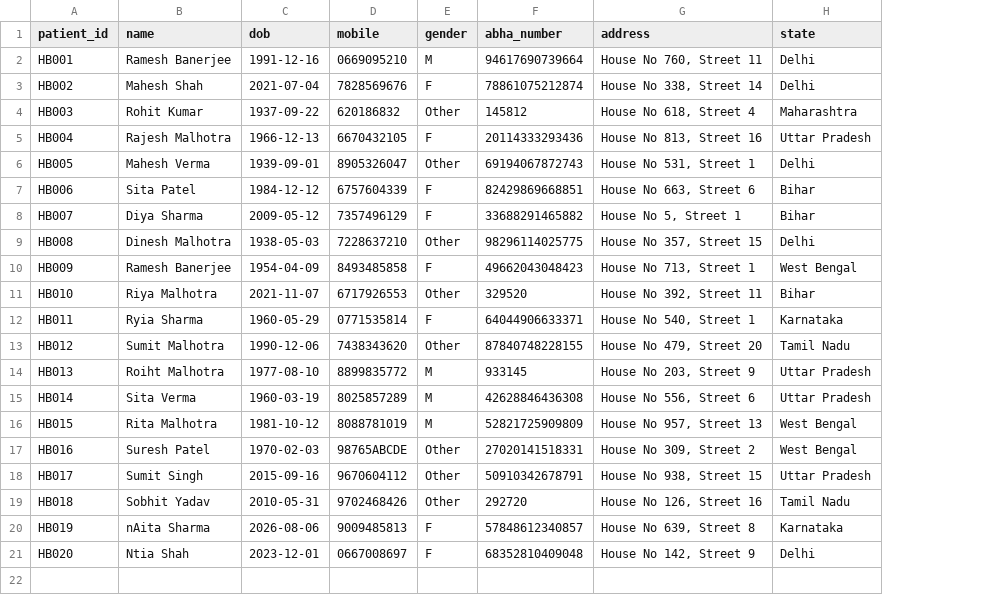
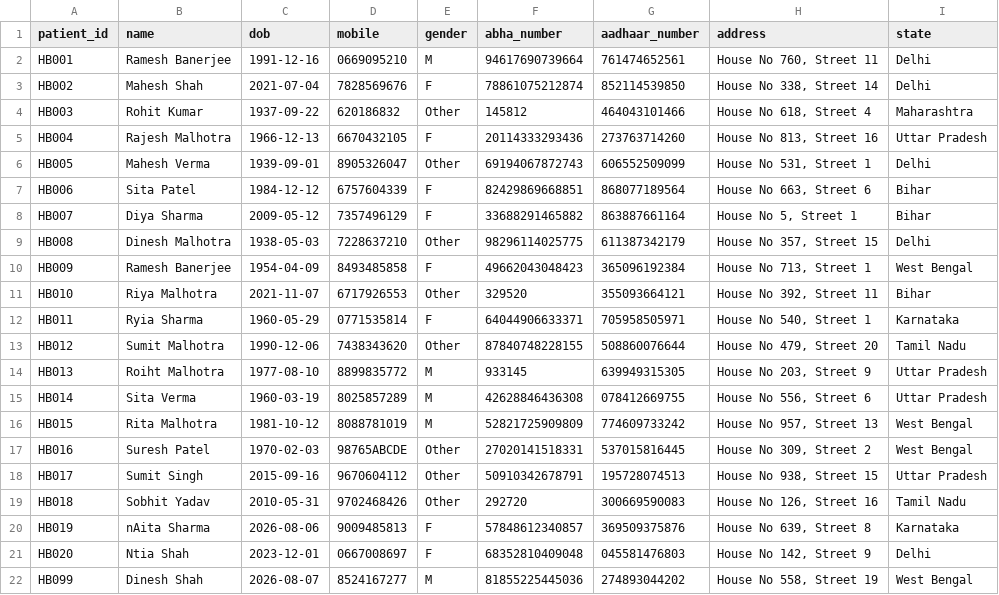
Before and after one commit to sivasambhavi/praisa, a CSV file: data/hospital_b_patients.csv, drawn as a sheet; the diff names each change by its address in the sheet, - before the commit and + after, or states it on an @@ line.

Commit message:
feat: Introduce comprehensive patient identity matching system with UI, API, database, and extensive utility scripts.

```diff
--- a/data/hospital_b_patients.csv
+++ b/data/hospital_b_patients.csv
+column G (aadhaar_number), rows 2-21: 761474652561 | 852114539850 | 464043101466 | 273763714260 | 606552509099 | 868077189564 | 863887661164 | 611387342179 | 365096192384 | 355093664121 | 705958505971 | 508860076644 | 639949315305 | 078412669755 | 774609733242 | 537015816445 | 195728074513 | 300669590083 | 369509375876 | 045581476803
+row 22: HB099 | Dinesh Shah | 2026-08-07 | 8524167277 | M | 81855225445036 | 274893044202 | House No 558, Street 19 | West Bengal
```
Also changed, not shown: data/hospital_a_patients.csv, data/hospital_c_patients.csv, 30 other files.
